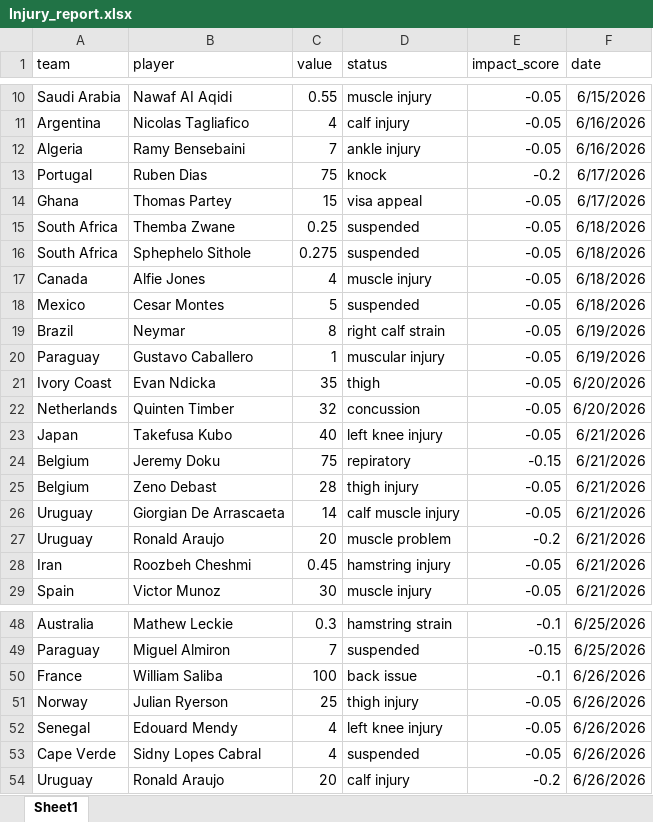
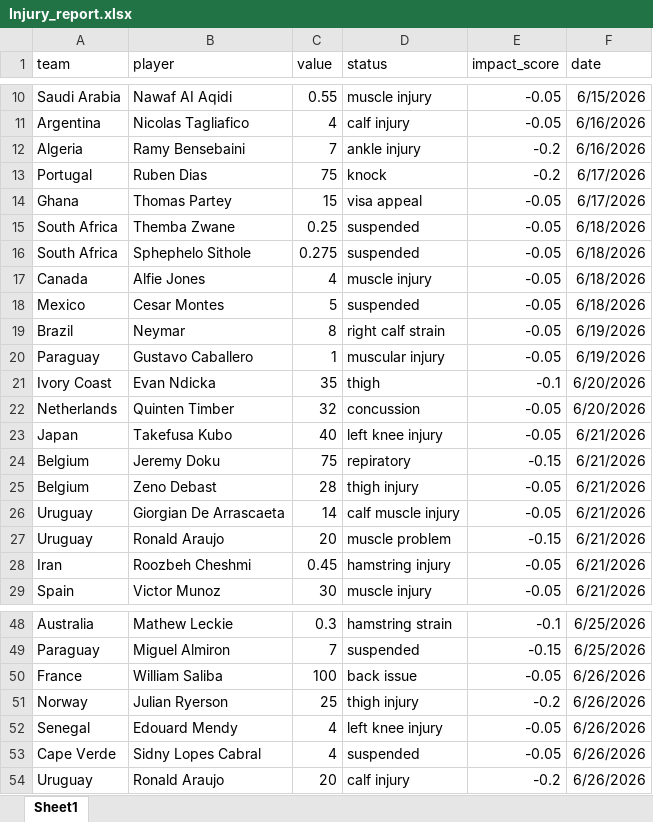
Before and after one commit to Richardwu3/decision-copilot, an Excel workbook: data/Injury_report.xlsx, sheet Sheet1, drawn as a sheet; only a part is shown, gaps mark what is left out; values as stored, in another font and other column widths than the file's, no borders; the diff covers the shown part only; the diff names each change by its address in the sheet, - before the commit and + after, or states it on an @@ line.

Commit message:
feat: UI improvement and extend google sheet columns

```diff
--- a/data/Injury_report.xlsx (sheet Sheet1)
+++ b/data/Injury_report.xlsx (sheet Sheet1)
-E12 (impact_score): -0.05
+E12 (impact_score): -0.2
-E21 (impact_score): -0.05
+E21 (impact_score): -0.1
-E27 (impact_score): -0.2
+E27 (impact_score): -0.15
-E50 (impact_score): -0.1
+E50 (impact_score): -0.05
-E51 (impact_score): -0.05
+E51 (impact_score): -0.2
```
Also changed, not shown: 20 added rows and 2 edited cells elsewhere in this sheet, 8 other files.
